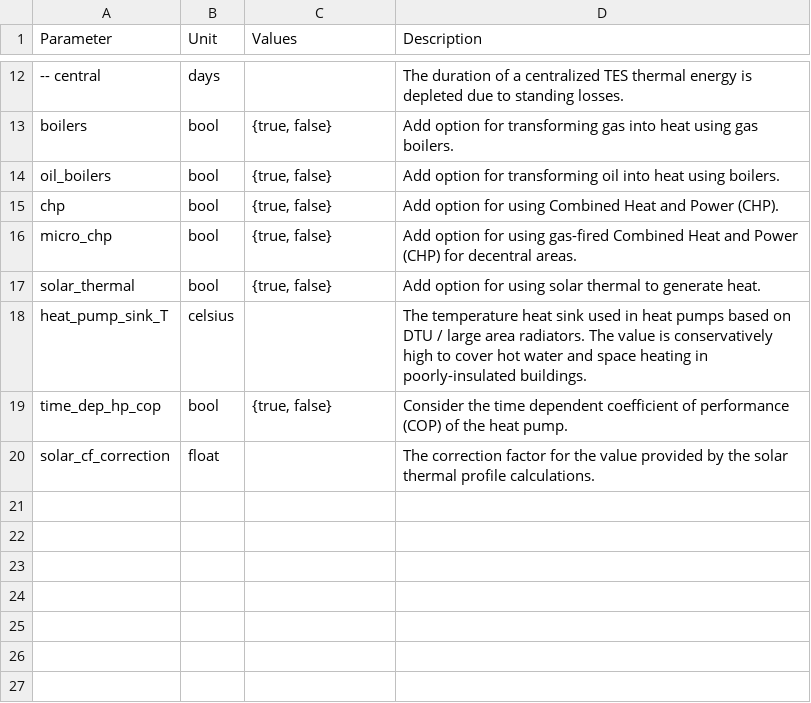
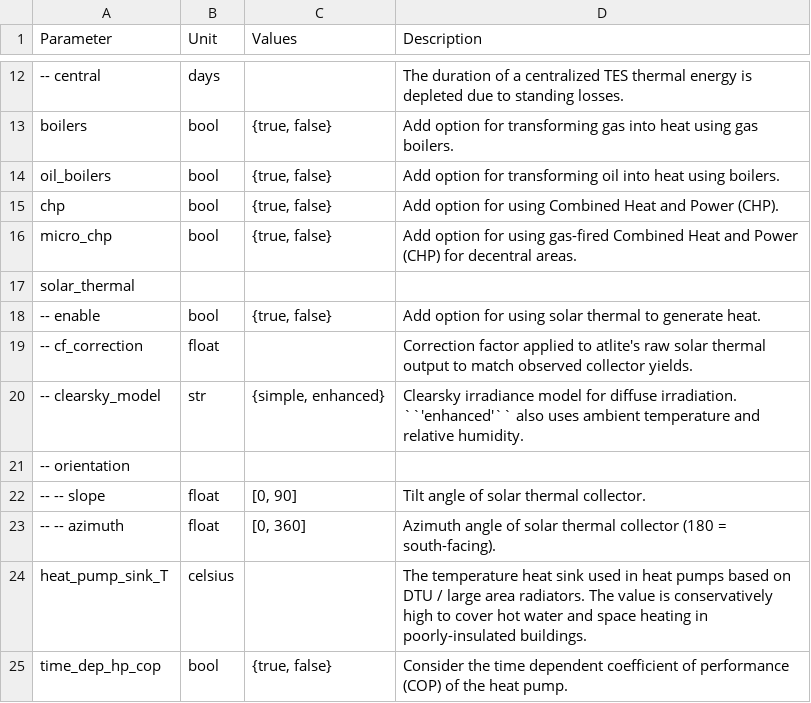
Before and after one commit to pypsa-meets-earth/pypsa-earth, a CSV file: doc/configtables/sector_heat.csv, drawn as a sheet; only a part is shown, gaps mark what is left out.

Commit message:
re-organize solar_thermal configs

```diff
--- a/doc/configtables/sector_heat.csv
+++ b/doc/configtables/sector_heat.csv
@@ -16,5 +16,10 @@ chp,bool,"{true, false}",Add option for using Combined Heat and Power (CHP).
 micro_chp,bool,"{true, false}",Add option for using gas-fired Combined Heat and Power (CHP) for decentral areas.
-solar_thermal,bool,"{true, false}",Add option for using solar thermal to generate heat.
+solar_thermal,  ,  ,"  "
+-- enable,bool,"{true, false}",Add option for using solar thermal to generate heat.
+-- cf_correction,float,,Correction factor applied to atlite's raw solar thermal output to match observed collector yields.
+-- clearsky_model,str,"{simple, enhanced}",Clearsky irradiance model for diffuse irradiation. ``'enhanced'`` also uses ambient temperature and relative humidity.
+-- orientation,  ,  ,"  "
+-- -- slope,float,"[0, 90]",Tilt angle of solar thermal collector.
+-- -- azimuth,float,"[0, 360]",Azimuth angle of solar thermal collector (180 = south-facing).
 heat_pump_sink_T,celsius,,The temperature heat sink used in heat pumps based on DTU / large area radiators. The value is conservatively high to cover hot water and space heating in poorly-insulated buildings.
 time_dep_hp_cop,bool,"{true, false}",Consider the time dependent coefficient of performance (COP) of the heat pump.
-solar_cf_correction,float,,The correction factor for the value provided by the solar thermal profile calculations.
```
Also changed, not shown: 6 other files.
